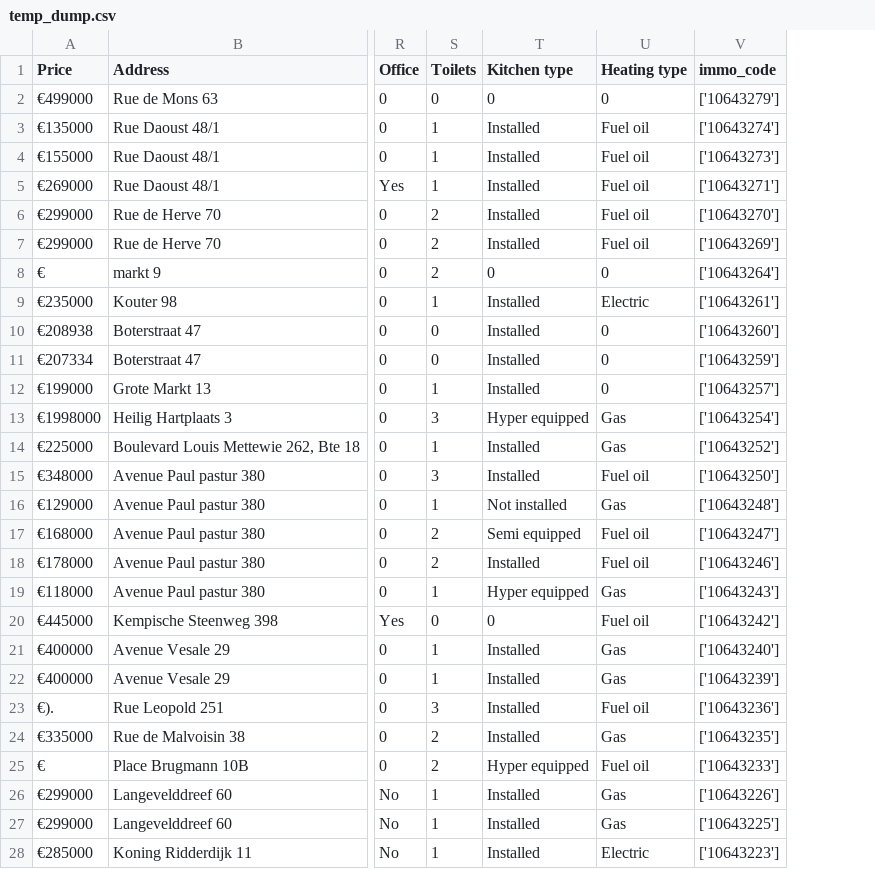
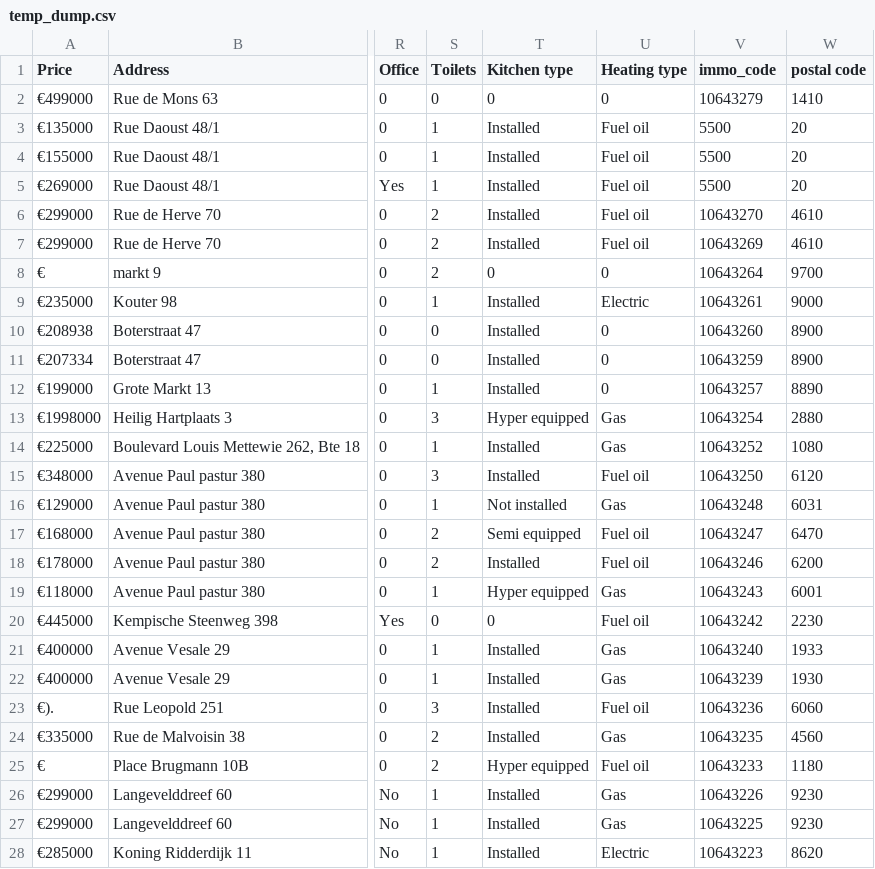
Before and after one commit to JonathanRabbi/ImmoEliza-webscraping, a CSV file: temp_dump.csv, drawn as a sheet; only a part is shown, gaps mark what is left out; the diff covers the shown part only; the diff names each change by its address in the sheet, - before the commit and + after, or states it on an @@ line.

```diff
--- a/temp_dump.csv
+++ b/temp_dump.csv
+column W (postal code), rows 2-28: 1410 | 20 | 20 | 20 | 4610 | 4610 | 9700 | 9000 | 8900 | 8900 | 8890 | 2880 | 1080 | 6120 | 6031 | 6470 | 6200 | 6001 | 2230 | 1933 | 1930 | 6060 | 4560 | 1180 | 9230 | 9230 | 8620
-V2 (immo_code): ['10643279']
+V2 (immo_code): 10643279
-V3 (immo_code): ['10643274']
+V3 (immo_code): 5500
-V4 (immo_code): ['10643273']
+V4 (immo_code): 5500
-V5 (immo_code): ['10643271']
+V5 (immo_code): 5500
-V6 (immo_code): ['10643270']
+V6 (immo_code): 10643270
-V7 (immo_code): ['10643269']
+V7 (immo_code): 10643269
-V8 (immo_code): ['10643264']
+V8 (immo_code): 10643264
-V9 (immo_code): ['10643261']
+V9 (immo_code): 10643261
-V10 (immo_code): ['10643260']
+V10 (immo_code): 10643260
-V11 (immo_code): ['10643259']
+V11 (immo_code): 10643259
-V12 (immo_code): ['10643257']
+V12 (immo_code): 10643257
-V13 (immo_code): ['10643254']
+V13 (immo_code): 10643254
-V14 (immo_code): ['10643252']
+V14 (immo_code): 10643252
-V15 (immo_code): ['10643250']
+V15 (immo_code): 10643250
-V16 (immo_code): ['10643248']
+V16 (immo_code): 10643248
-V17 (immo_code): ['10643247']
+V17 (immo_code): 10643247
-V18 (immo_code): ['10643246']
+V18 (immo_code): 10643246
-V19 (immo_code): ['10643243']
+V19 (immo_code): 10643243
-V20 (immo_code): ['10643242']
+V20 (immo_code): 10643242
-V21 (immo_code): ['10643240']
+V21 (immo_code): 10643240
-V22 (immo_code): ['10643239']
+V22 (immo_code): 10643239
-V23 (immo_code): ['10643236']
+V23 (immo_code): 10643236
-V24 (immo_code): ['10643235']
+V24 (immo_code): 10643235
-V25 (immo_code): ['10643233']
+V25 (immo_code): 10643233
-V26 (immo_code): ['10643226']
+V26 (immo_code): 10643226
-V27 (immo_code): ['10643225']
+V27 (immo_code): 10643225
-V28 (immo_code): ['10643223']
+V28 (immo_code): 10643223
```
Also changed, not shown: 112 edited cells elsewhere in this file, 1 other file.
